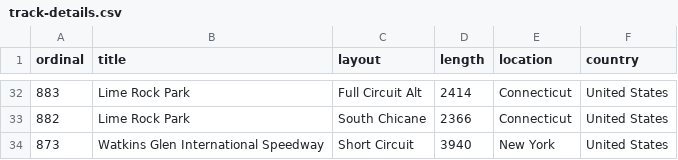
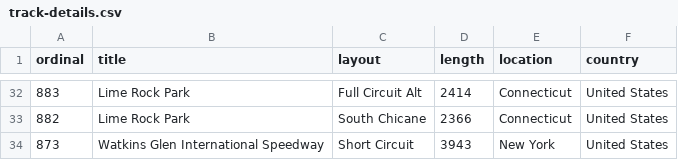
Before and after one commit to Spooky21Squid/forza-analyse, a CSV file: track-details.csv, drawn as a sheet; only a part is shown, gaps mark what is left out.

```diff
--- a/track-details.csv
+++ b/track-details.csv
@@ -33,2 +33,2 @@ ordinal,title,layout,length,location,country
 882,Lime Rock Park,South Chicane,2366,Connecticut,United States
-873,Watkins Glen International Speedway,Short Circuit,3940,New York,United States
+873,Watkins Glen International Speedway,Short Circuit,3943,New York,United States
```
Also changed, not shown: 1 other file.
